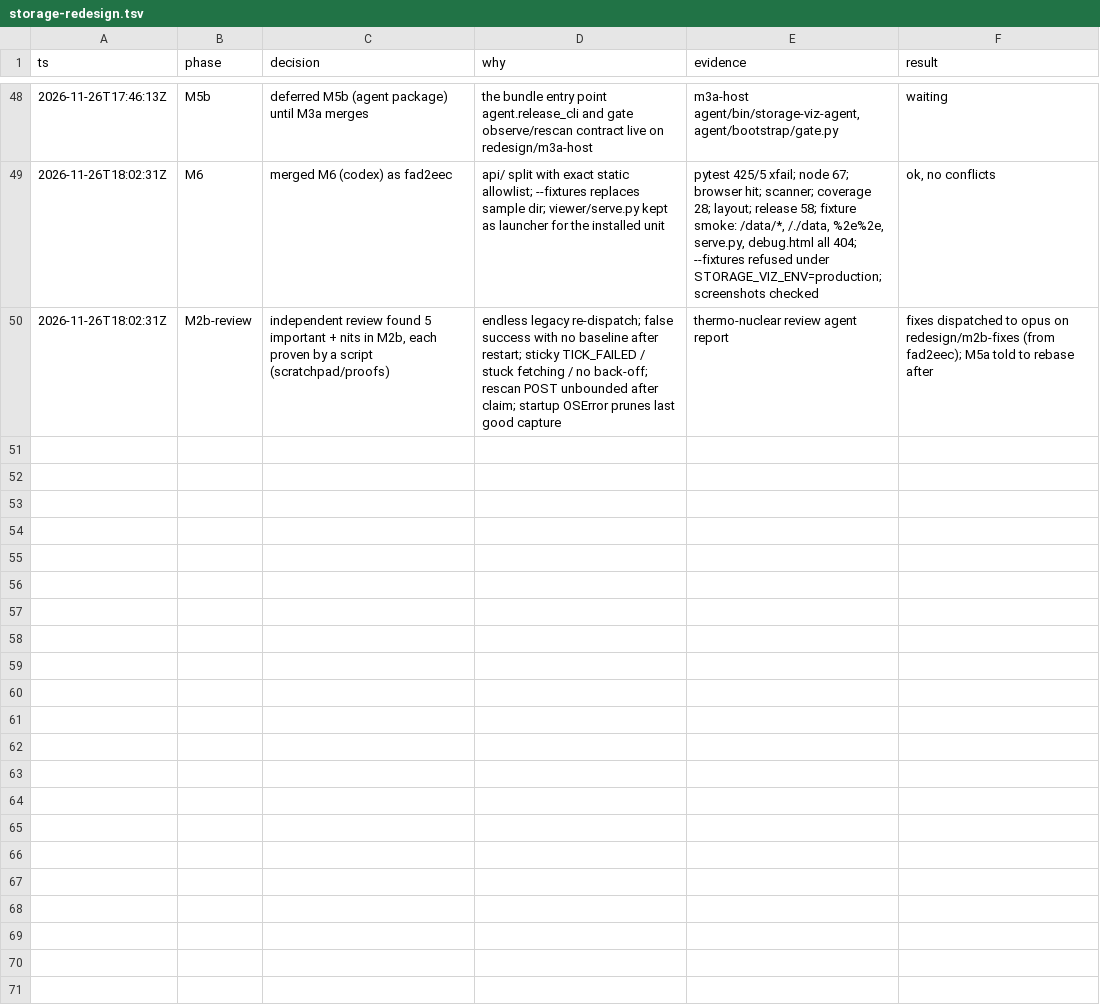
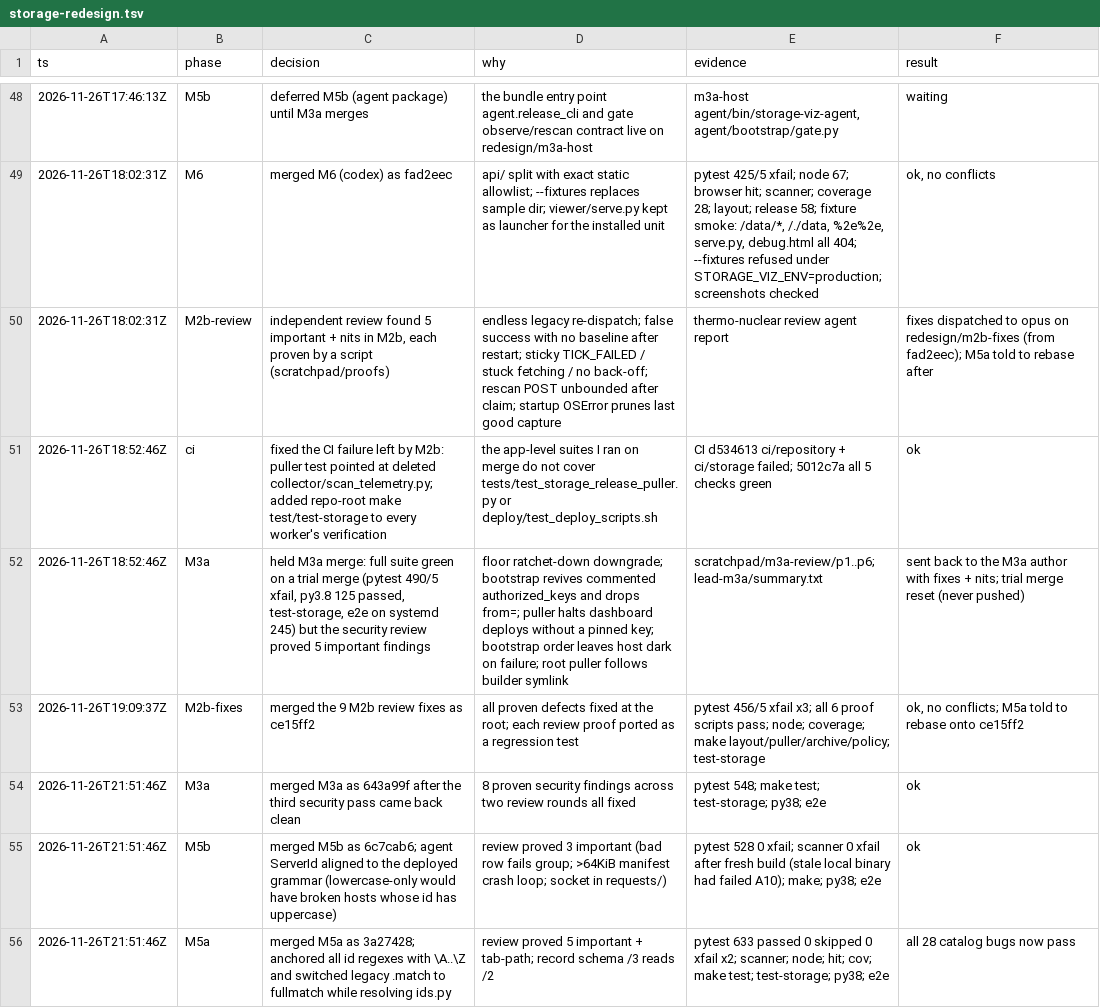
Before and after one commit to IRCVLab/GPU_monitor, a TSV file: .audit/storage-redesign.tsv, drawn as a sheet; only a part is shown, gaps mark what is left out; the diff names each change by its address in the sheet, - before the commit and + after, or states it on an @@ line.

Commit message:
docs(storage): record the M3a, M5b and M5a integration in the redesign trail
What: appends the three merges, their review rounds and the id-grammar
and record-schema decisions to .audit/storage-redesign.tsv.

Why: the owner reviews the redesign after stepping away.

How: one TSV row per decision with evidence and result.

```diff
--- a/.audit/storage-redesign.tsv
+++ b/.audit/storage-redesign.tsv
+row 51: 2026-11-26T18:52:46Z | ci | fixed the CI failure left by M2b: puller test pointed at deleted collector/scan_telemetry.py; added repo-root make test/test-storage to every worker's verification | the app-level suites I ran on merge do not cover tests/test_storage_release_puller.py or deploy/test_deploy_scripts.sh | CI d534613 ci/repository + ci/storage failed; 5012c7a all 5 checks green | ok
+row 52: 2026-11-26T18:52:46Z | M3a | held M3a merge: full suite green on a trial merge (pytest 490/5 xfail, py3.8 125 passed, test-storage, e2e on systemd 245) but the security review proved 5 important findings | floor ratchet-down downgrade; bootstrap revives commented authorized_keys and drops from=; puller halts dashboard deploys without a pinned key; bootstrap order leaves host dark on failure; root puller follows builder symlink | scratchpad/m3a-review/p1..p6; lead-m3a/summary.txt | sent back to the M3a author with fixes + nits; trial merge reset (never pushed)
+row 53: 2026-11-26T19:09:37Z | M2b-fixes | merged the 9 M2b review fixes as ce15ff2 | all proven defects fixed at the root; each review proof ported as a regression test | pytest 456/5 xfail x3; all 6 proof scripts pass; node; coverage; make layout/puller/archive/policy; test-storage | ok, no conflicts; M5a told to rebase onto ce15ff2
+row 54: 2026-11-26T21:51:46Z | M3a | merged M3a as 643a99f after the third security pass came back clean | 8 proven security findings across two review rounds all fixed | pytest 548; make test; test-storage; py38; e2e | ok
+row 55: 2026-11-26T21:51:46Z | M5b | merged M5b as 6c7cab6; agent ServerId aligned to the deployed grammar (lowercase-only would have broken hosts whose id has uppercase) | review proved 3 important (bad row fails group; >64KiB manifest crash loop; socket in requests/) | pytest 528 0 xfail; scanner 0 xfail after fresh build (stale local binary had failed A10); make; py38; e2e | ok
+row 56: 2026-11-26T21:51:46Z | M5a | merged M5a as 3a27428; anchored all id regexes with \A..\Z and switched legacy .match to fullmatch while resolving ids.py | review proved 5 important + tab-path; record schema /3 reads /2 | pytest 633 passed 0 skipped 0 xfail x2; scanner; node; hit; cov; make test; test-storage; py38; e2e | all 28 catalog bugs now pass
```
